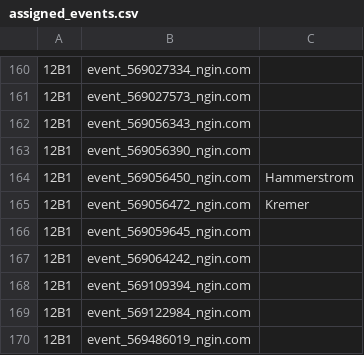
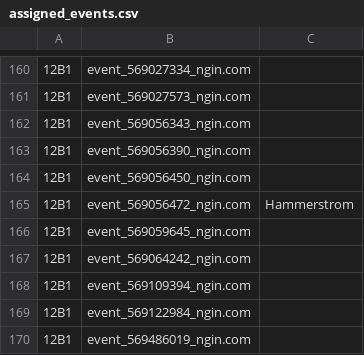
Before and after one commit to norm0/lockerroom, a CSV file: assigned_events.csv, drawn as a sheet; only a part is shown, gaps mark what is left out; the diff covers the shown part only; the diff names each change by its address in the sheet, - before the commit and + after, or states it on an @@ line.

```diff
--- a/assigned_events.csv
+++ b/assigned_events.csv
-C164: Hammerstrom
+C164: (empty)
-C165: Kremer
+C165: Hammerstrom
```
Also changed, not shown: 15 edited cells elsewhere in this file, 4 other files.
